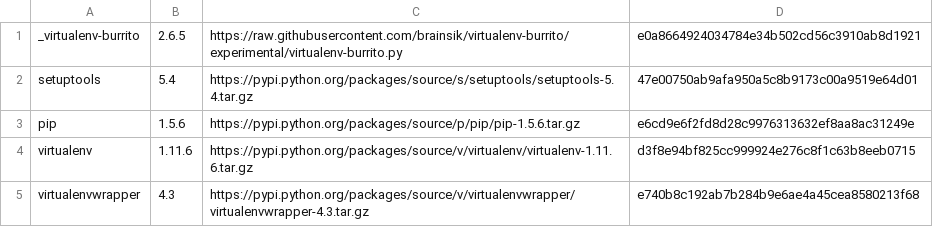
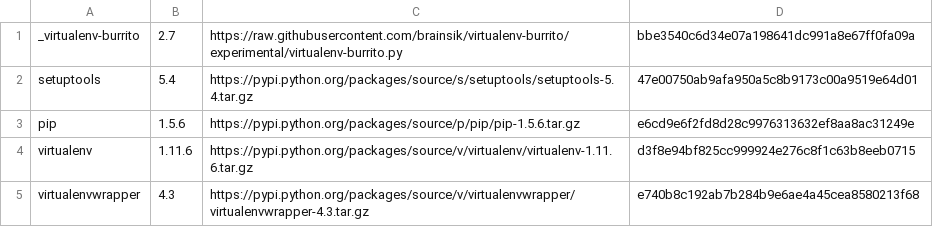
Before and after one commit to brainsik/virtualenv-burrito, a CSV file: versions.csv, drawn as a sheet.

```diff
--- a/versions.csv
+++ b/versions.csv
@@ -1,2 +1,2 @@
-_virtualenv-burrito,2.6.5,https://raw.githubusercontent.com/brainsik/virtualenv-burrito/experimental/virtualenv-burrito.py,e0a8664924034784e34b502cd56c3910ab8d1921
+_virtualenv-burrito,2.7,https://raw.githubusercontent.com/brainsik/virtualenv-burrito/experimental/virtualenv-burrito.py,bbe3540c6d34e07a198641dc991a8e67ff0fa09a
 setuptools,5.4,https://pypi.python.org/packages/source/s/setuptools/setuptools-5.4.tar.gz,47e00750ab9afa950a5c8b9173c00a9519e64d01
```
Also changed, not shown: 1 other file.
